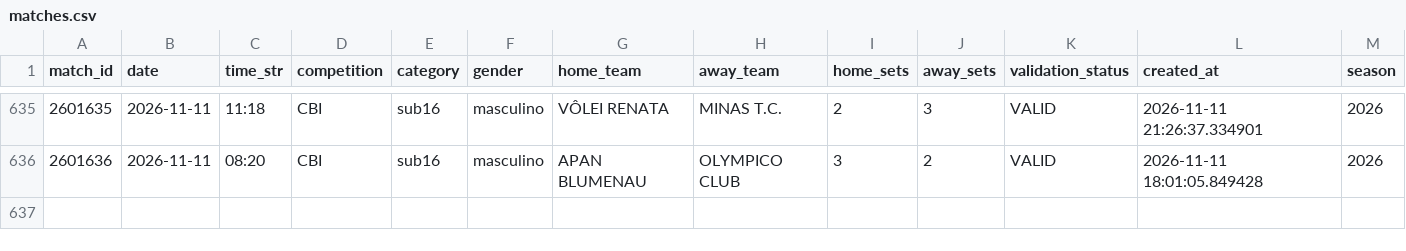
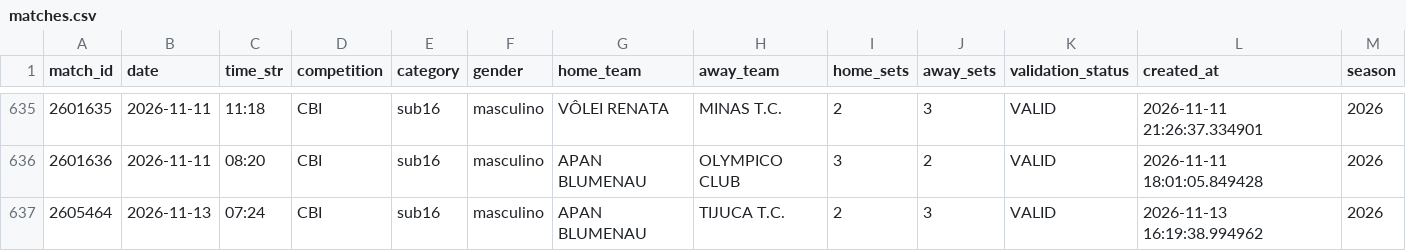
Before and after one commit to lucaaregis4r-ops/Dados-Voleibr, a CSV file: exports/matches.csv, drawn as a sheet; only a part is shown, gaps mark what is left out.

```diff
--- a/exports/matches.csv
+++ b/exports/matches.csv
@@ -636 +636,2 @@ match_id,date,time_str,competition,category,gender,home_team,away_team,home_sets
 2601636,2026-11-11,08:20,CBI,sub16,masculino,APAN BLUMENAU,OLYMPICO CLUB,3,2,VALID,2026-11-11 18:01:05.849428,2026
+2605464,2026-11-13,07:24,CBI,sub16,masculino,APAN BLUMENAU,TIJUCA T.C.,2,3,VALID,2026-11-13 16:19:38.994962,2026
```
Also changed, not shown: exports/players.csv, exports/rankings_attack.csv, 34 other files.
